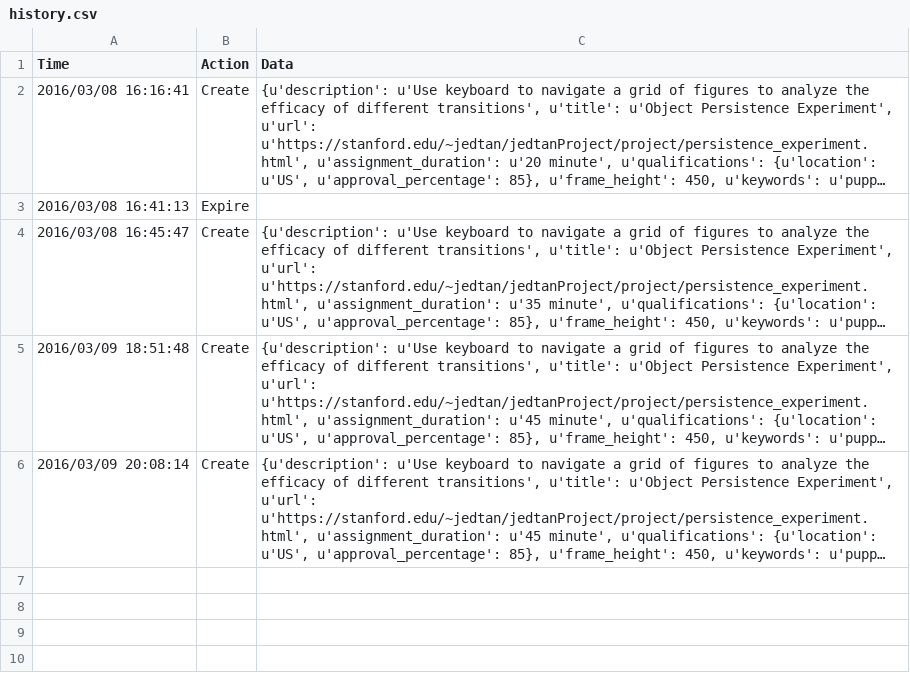
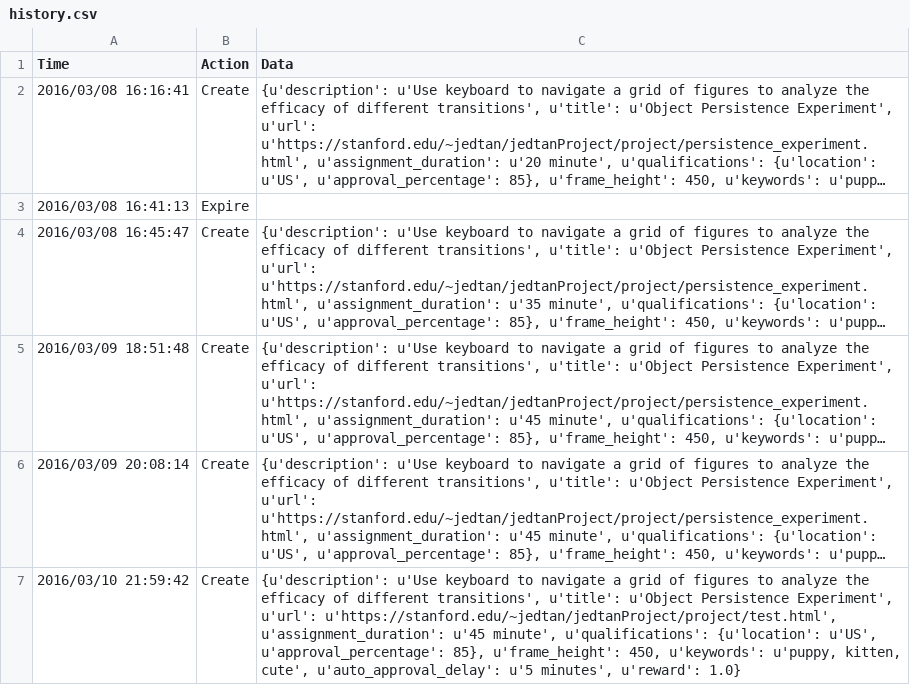
Before and after one commit to StanfordPsych254/jedtanProject, a CSV file: project/mturk/history.csv, drawn as a sheet; long unchanged cells end in …; the diff names each change by its address in the sheet, - before the commit and + after, or states it on an @@ line.

Commit message:
Test Page

```diff
--- a/project/mturk/history.csv
+++ b/project/mturk/history.csv
+row 7: 2016/03/10 21:59:42 | Create | {u'description': u'Use keyboard to navigate a grid of figures to analyze the efficacy of different transitions', u'title': u'Object Persistence Experiment', u'url': u'https://stanford.edu/~jedtan/jedtanProject/project/test.html', u'assignment_duration': u'45 minute', u'qualifications': {u'location': u'US', u'approval_percentage': 85}, u'frame_height': 450, u'keywords': u'puppy, kitten, cute', u'auto_approval_delay': u'5 minutes', u'reward': 1.0}
```
Also changed, not shown: 10 other files.
